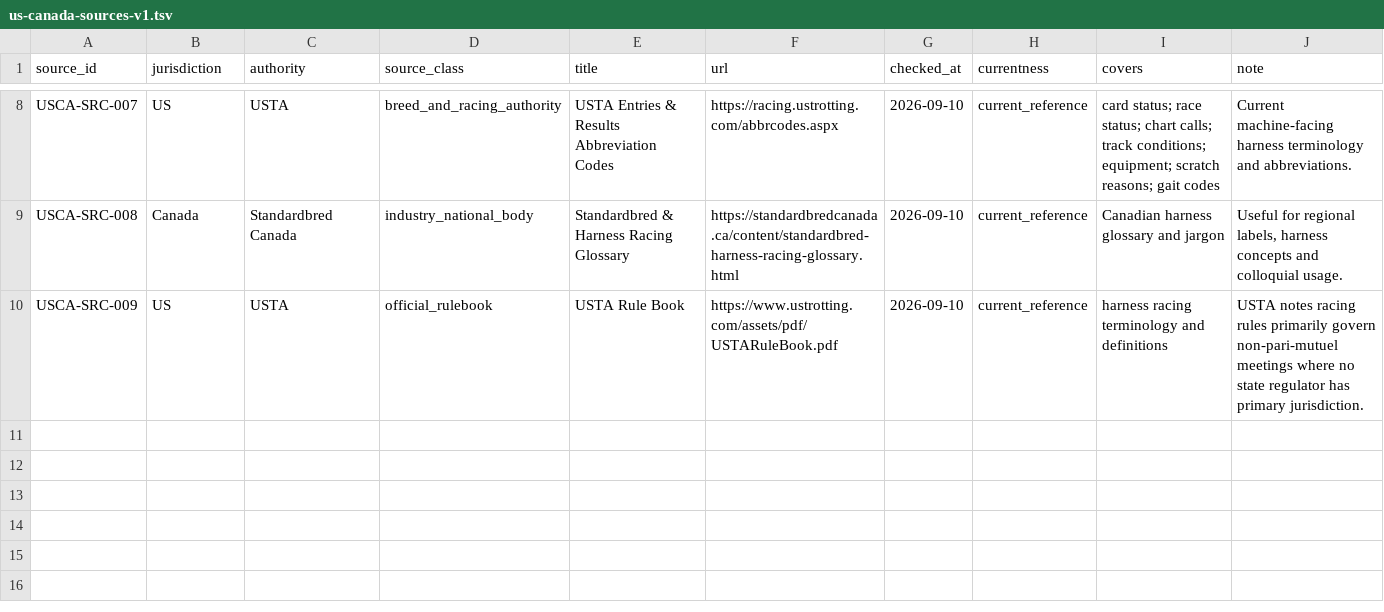
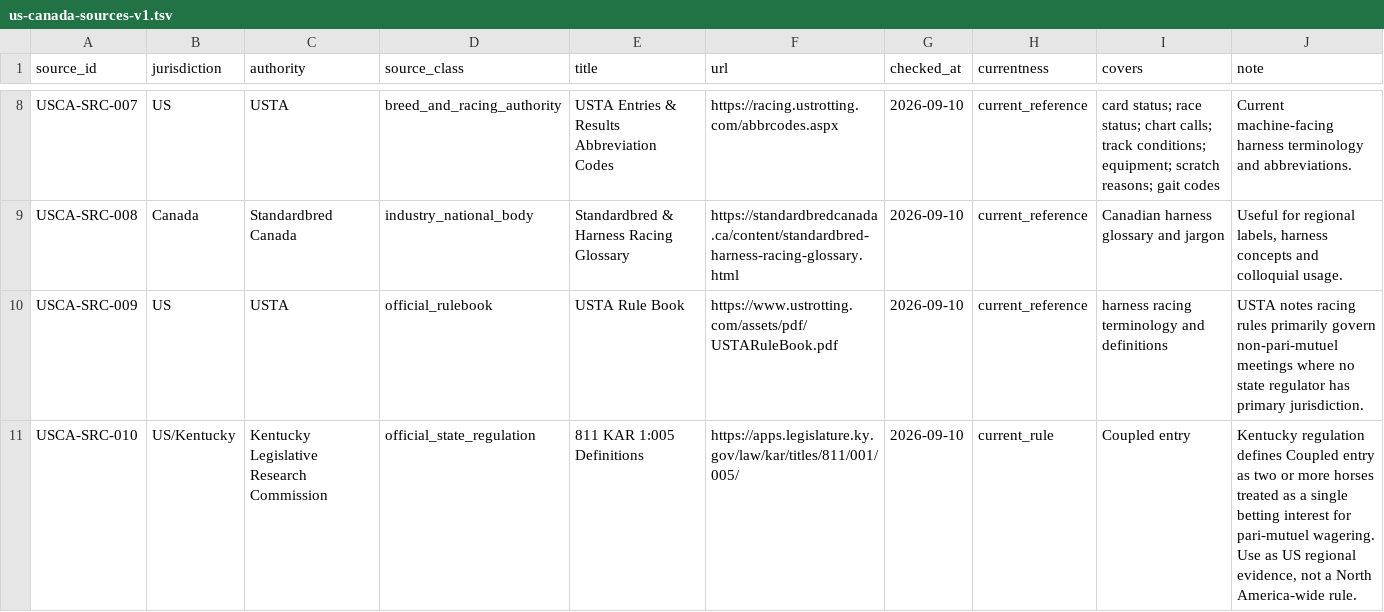
Before and after one commit to badjoke-lab/where-horses-run, a TSV file: data/glossary-master/sources/us-canada-sources-v1.tsv, drawn as a sheet; only a part is shown, gaps mark what is left out.

Commit message:
data: add Kentucky coupled-entry rule source

```diff
--- a/data/glossary-master/sources/us-canada-sources-v1.tsv
+++ b/data/glossary-master/sources/us-canada-sources-v1.tsv
@@ -10 +10,2 @@ USCA-SRC-008	Canada	Standardbred Canada	industry_national_body	Standardbred & Ha
 USCA-SRC-009	US	USTA	official_rulebook	USTA Rule Book	https://www.ustrotting.com/assets/pdf/USTARuleBook.pdf	2026-09-10	current_reference	harness racing terminology and definitions	USTA notes racing rules primarily govern non-pari-mutuel meetings where no state regulator has primary jurisdiction.
+USCA-SRC-010	US/Kentucky	Kentucky Legislative Research Commission	official_state_regulation	811 KAR 1:005 Definitions	https://apps.legislature.ky.gov/law/kar/titles/811/001/005/	2026-09-10	current_rule	Coupled entry	Kentucky regulation defines Coupled entry as two or more horses treated as a single betting interest for pari-mutuel wagering. Use as US regional evidence, not a North America-wide rule.
```
